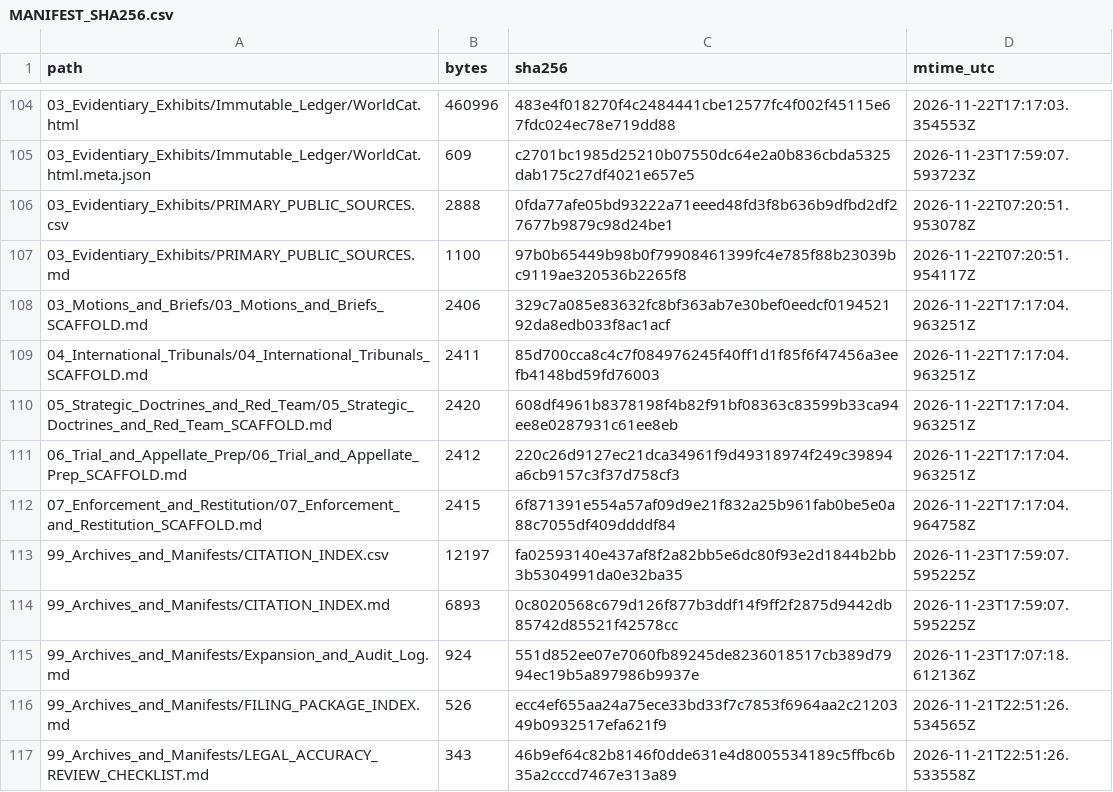
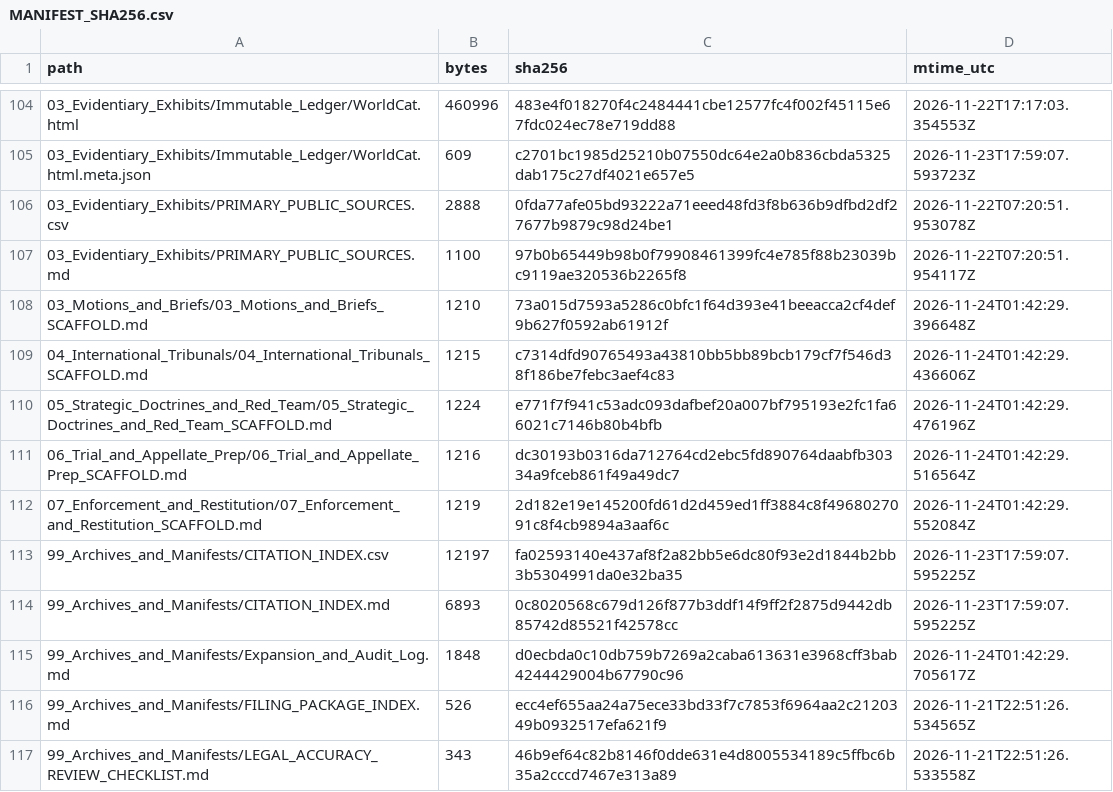
Before and after one commit to GlobalRestitutionAlliance/turtle-island-us-ca-northfork-rancheria-of-mono-indians-of-c-master-litigation, a CSV file: 99_Archives_and_Manifests/MANIFEST_SHA256.csv, drawn as a sheet; only a part is shown, gaps mark what is left out; the diff covers the shown part only.

Commit message:
REVERTED DUE TO UNPROMPTED MASS J3WFICATED DATA CORRUPTION BY COMPROMISED BIASED LLM/ARTIFICIAL INTELLIGENCE MODELS

```diff
--- a/99_Archives_and_Manifests/MANIFEST_SHA256.csv
+++ b/99_Archives_and_Manifests/MANIFEST_SHA256.csv
@@ -107,10 +107,10 @@ path,bytes,sha256,mtime_utc
 03_Evidentiary_Exhibits/PRIMARY_PUBLIC_SOURCES.md,1100,97b0b65449b98b0f79908461399fc4e785f88b23039bc9119ae320536b2265f8,2026-11-22T07:20:51.954117Z
-03_Motions_and_Briefs/03_Motions_and_Briefs_SCAFFOLD.md,2406,329c7a085e83632fc8bf363ab7e30bef0eedcf019452192da8edb033f8ac1acf,2026-11-22T17:17:04.963251Z
-04_International_Tribunals/04_International_Tribunals_SCAFFOLD.md,2411,85d700cca8c4c7f084976245f40ff1d1f85f6f47456a3eefb4148bd59fd76003,2026-11-22T17:17:04.963251Z
-05_Strategic_Doctrines_and_Red_Team/05_Strategic_Doctrines_and_Red_Team_SCAFFOLD.md,2420,608df4961b8378198f4b82f91bf08363c83599b33ca94ee8e0287931c61ee8eb,2026-11-22T17:17:04.963251Z
-06_Trial_and_Appellate_Prep/06_Trial_and_Appellate_Prep_SCAFFOLD.md,2412,220c26d9127ec21dca34961f9d49318974f249c39894a6cb9157c3f37d758cf3,2026-11-22T17:17:04.963251Z
-07_Enforcement_and_Restitution/07_Enforcement_and_Restitution_SCAFFOLD.md,2415,6f871391e554a57af09d9e21f832a25b961fab0be5e0a88c7055df409ddddf84,2026-11-22T17:17:04.964758Z
+03_Motions_and_Briefs/03_Motions_and_Briefs_SCAFFOLD.md,1210,73a015d7593a5286c0bfc1f64d393e41beeacca2cf4def9b627f0592ab61912f,2026-11-24T01:42:29.396648Z
+04_International_Tribunals/04_International_Tribunals_SCAFFOLD.md,1215,c7314dfd90765493a43810bb5bb89bcb179cf7f546d38f186be7febc3aef4c83,2026-11-24T01:42:29.436606Z
+05_Strategic_Doctrines_and_Red_Team/05_Strategic_Doctrines_and_Red_Team_SCAFFOLD.md,1224,e771f7f941c53adc093dafbef20a007bf795193e2fc1fa66021c7146b80b4bfb,2026-11-24T01:42:29.476196Z
+06_Trial_and_Appellate_Prep/06_Trial_and_Appellate_Prep_SCAFFOLD.md,1216,dc30193b0316da712764cd2ebc5fd890764daabfb30334a9fceb861f49a49dc7,2026-11-24T01:42:29.516564Z
+07_Enforcement_and_Restitution/07_Enforcement_and_Restitution_SCAFFOLD.md,1219,2d182e19e145200fd61d2d459ed1ff3884c8f4968027091c8f4cb9894a3aaf6c,2026-11-24T01:42:29.552084Z
 99_Archives_and_Manifests/CITATION_INDEX.csv,12197,fa02593140e437af8f2a82bb5e6dc80f93e2d1844b2bb3b5304991da0e32ba35,2026-11-23T17:59:07.595225Z
 99_Archives_and_Manifests/CITATION_INDEX.md,6893,0c8020568c679d126f877b3ddf14f9ff2f2875d9442db85742d85521f42578cc,2026-11-23T17:59:07.595225Z
-99_Archives_and_Manifests/Expansion_and_Audit_Log.md,924,551d852ee07e7060fb89245de8236018517cb389d7994ec19b5a897986b9937e,2026-11-23T17:07:18.612136Z
+99_Archives_and_Manifests/Expansion_and_Audit_Log.md,1848,d0ecbda0c10db759b7269a2caba613631e3968cff3bab4244429004b67790c96,2026-11-24T01:42:29.705617Z
 99_Archives_and_Manifests/FILING_PACKAGE_INDEX.md,526,ecc4ef655aa24a75ece33bd33f7c7853f6964aa2c2120349b0932517efa621f9,2026-11-21T22:51:26.534565Z
```
Also changed, not shown: 92 edited cells elsewhere in this file, 37 other files.
